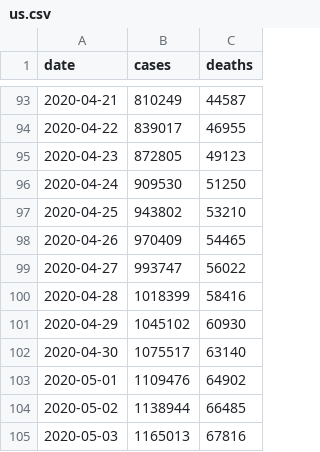
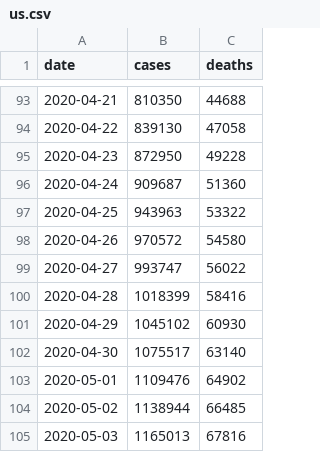
Before and after one commit to anant1203/covid19, a CSV file: dataset/us.csv, drawn as a sheet; only a part is shown, gaps mark what is left out; the diff covers the shown part only.

```diff
--- a/dataset/us.csv
+++ b/dataset/us.csv
@@ -93,7 +93,7 @@ date,cases,deaths
-2020-04-21,810249,44587
-2020-04-22,839017,46955
-2020-04-23,872805,49123
-2020-04-24,909530,51250
-2020-04-25,943802,53210
-2020-04-26,970409,54465
+2020-04-21,810350,44688
+2020-04-22,839130,47058
+2020-04-23,872950,49228
+2020-04-24,909687,51360
+2020-04-25,943963,53322
+2020-04-26,970572,54580
 2020-04-27,993747,56022
```
Also changed, not shown: 17 added rows and 76 edited cells elsewhere in this file, 27 other files.
